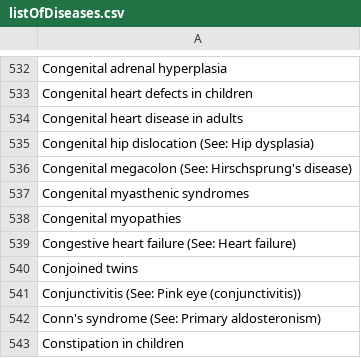
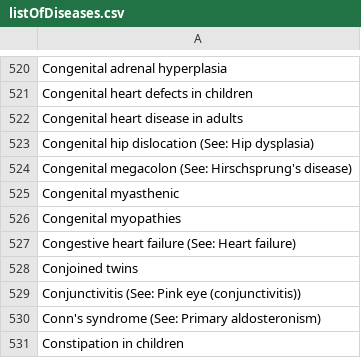
Before and after one commit to robienoor/RuleExtractionFromReviews, a CSV file: Data/listOfDiseases.csv, drawn as a sheet; only a part is shown, gaps mark what is left out; the diff covers the shown part only.

```diff
--- a/Data/listOfDiseases.csv
+++ b/Data/listOfDiseases.csv
@@ -536,3 +524,3 @@ Congenital hip dislocation (See: Hip dysplasia)
 Congenital megacolon (See: Hirschsprung's disease)
-Congenital myasthenic syndromes
+Congenital myasthenic
 Congenital myopathies
```
Also changed, not shown: 12 removed rows and 12 edited cells elsewhere in this file, Data/listOfSymptoms.csv, 1 other file.
